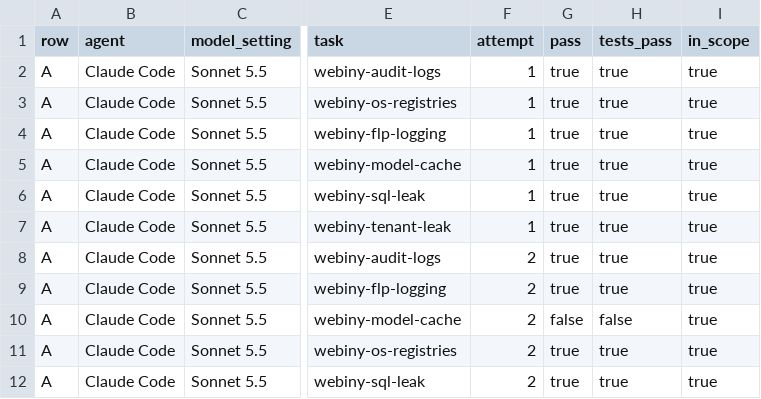
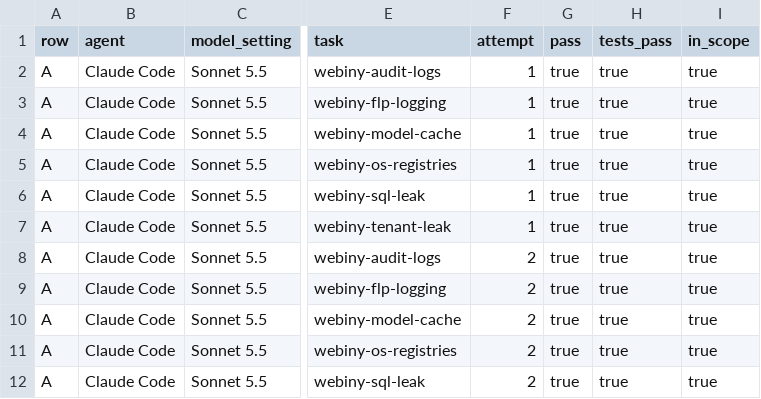
Before and after one commit to eriks-briedis/agent-evals, a CSV file: experiments/webiny/sessions.csv, drawn as a sheet; only a part is shown, gaps mark what is left out; the diff names each change by its address in the sheet, - before the commit and + after, or states it on an @@ line.

Commit message:
Webiny experiment: corrected Claude Code row, add table images

```diff
--- a/experiments/webiny/sessions.csv
+++ b/experiments/webiny/sessions.csv
@@ row 3 moved to row 5: A @@
-G10 (pass): false
+G10 (pass): true
-H10 (tests_pass): false
+H10 (tests_pass): true
```
Also changed, not shown: 5 other files.
